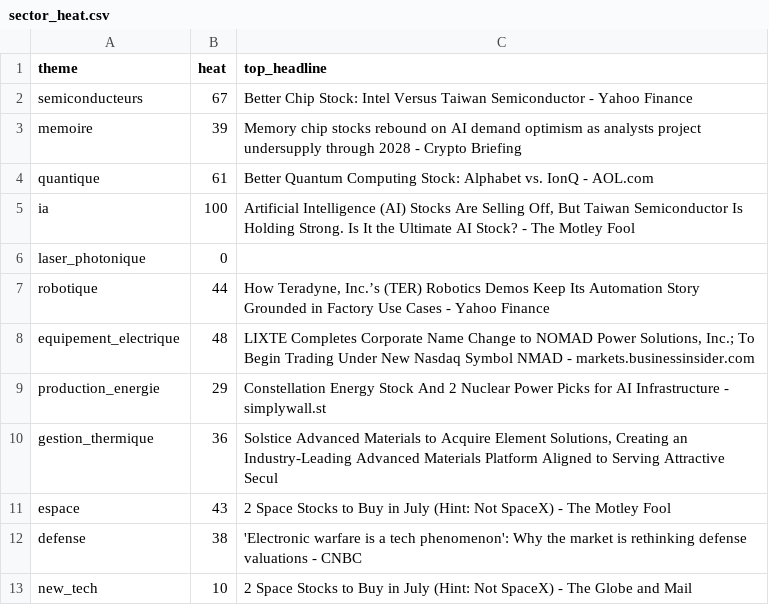
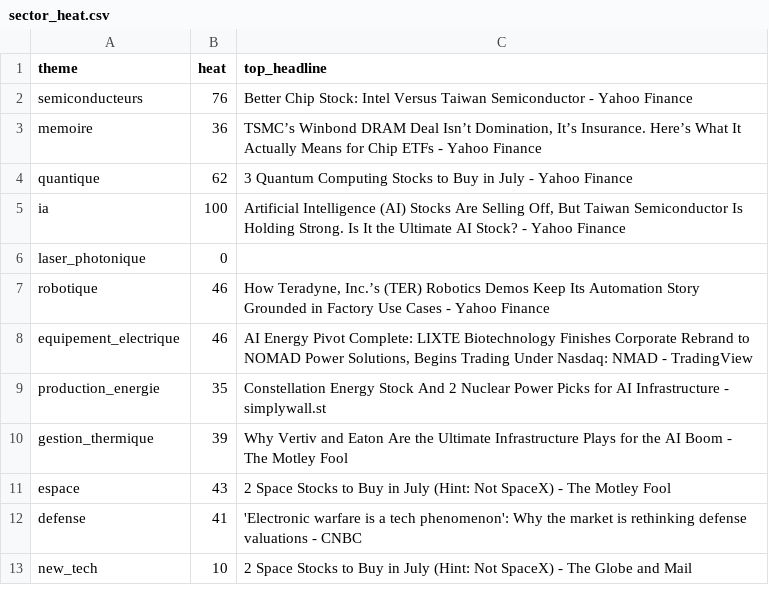
Before and after one commit to ArnaudVarela/TradingScan, a CSV file: dashboard/public/sector_heat.csv, drawn as a sheet.

```diff
--- a/dashboard/public/sector_heat.csv
+++ b/dashboard/public/sector_heat.csv
@@ -1,13 +1,13 @@
 theme,heat,top_headline
-semiconducteurs,67,Better Chip Stock: Intel Versus Taiwan Semiconductor - Yahoo Finance
-memoire,39,Memory chip stocks rebound on AI demand optimism as analysts project undersupply through 2028 - Crypto Briefing
-quantique,61,Better Quantum Computing Stock: Alphabet vs. IonQ - AOL.com
-ia,100,"Artificial Intelligence (AI) Stocks Are Selling Off, But Taiwan Semiconductor Is Holding Strong. Is It the Ultimate AI Stock? - The Motley Fool"
+semiconducteurs,76,Better Chip Stock: Intel Versus Taiwan Semiconductor - Yahoo Finance
+memoire,36,"TSMC’s Winbond DRAM Deal Isn’t Domination, It’s Insurance. Here’s What It Actually Means for Chip ETFs - Yahoo Finance"
+quantique,62,3 Quantum Computing Stocks to Buy in July - Yahoo Finance
+ia,100,"Artificial Intelligence (AI) Stocks Are Selling Off, But Taiwan Semiconductor Is Holding Strong. Is It the Ultimate AI Stock? - Yahoo Finance"
 laser_photonique,0,
-robotique,44,"How Teradyne, Inc.’s (TER) Robotics Demos Keep Its Automation Story Grounded in Factory Use Cases - Yahoo Finance"
-equipement_electrique,48,"LIXTE Completes Corporate Name Change to NOMAD Power Solutions, Inc.; To Begin Trading Under New Nasdaq Symbol NMAD - markets.businessinsider.com"
-production_energie,29,Constellation Energy Stock And 2 Nuclear Power Picks for AI Infrastructure - simplywall.st
-gestion_thermique,36,"Solstice Advanced Materials to Acquire Element Solutions, Creating an Industry-Leading Advanced Materials Platform Aligned to Serving Attractive Secul"
+robotique,46,"How Teradyne, Inc.’s (TER) Robotics Demos Keep Its Automation Story Grounded in Factory Use Cases - Yahoo Finance"
+equipement_electrique,46,"AI Energy Pivot Complete: LIXTE Biotechnology Finishes Corporate Rebrand to NOMAD Power Solutions, Begins Trading Under Nasdaq: NMAD - TradingView"
+production_energie,35,Constellation Energy Stock And 2 Nuclear Power Picks for AI Infrastructure - simplywall.st
+gestion_thermique,39,Why Vertiv and Eaton Are the Ultimate Infrastructure Plays for the AI Boom - The Motley Fool
 espace,43,2 Space Stocks to Buy in July (Hint: Not SpaceX) - The Motley Fool
-defense,38,'Electronic warfare is a tech phenomenon': Why the market is rethinking defense valuations - CNBC
+defense,41,'Electronic warfare is a tech phenomenon': Why the market is rethinking defense valuations - CNBC
 new_tech,10,2 Space Stocks to Buy in July (Hint: Not SpaceX) - The Globe and Mail
```
Also changed, not shown: fallen_angel.csv, market_universe.csv, 3 other files.
